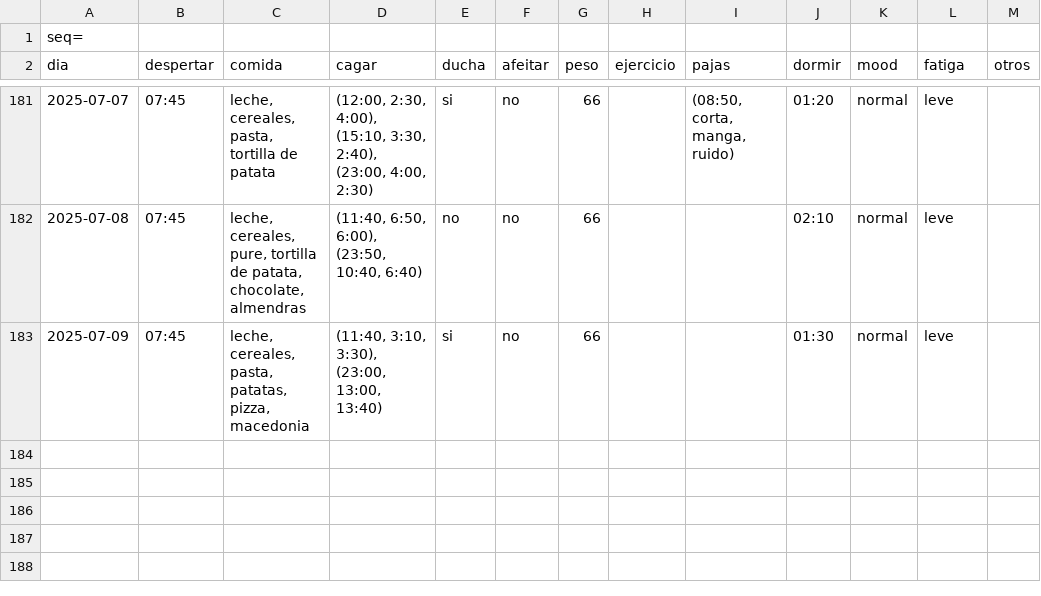
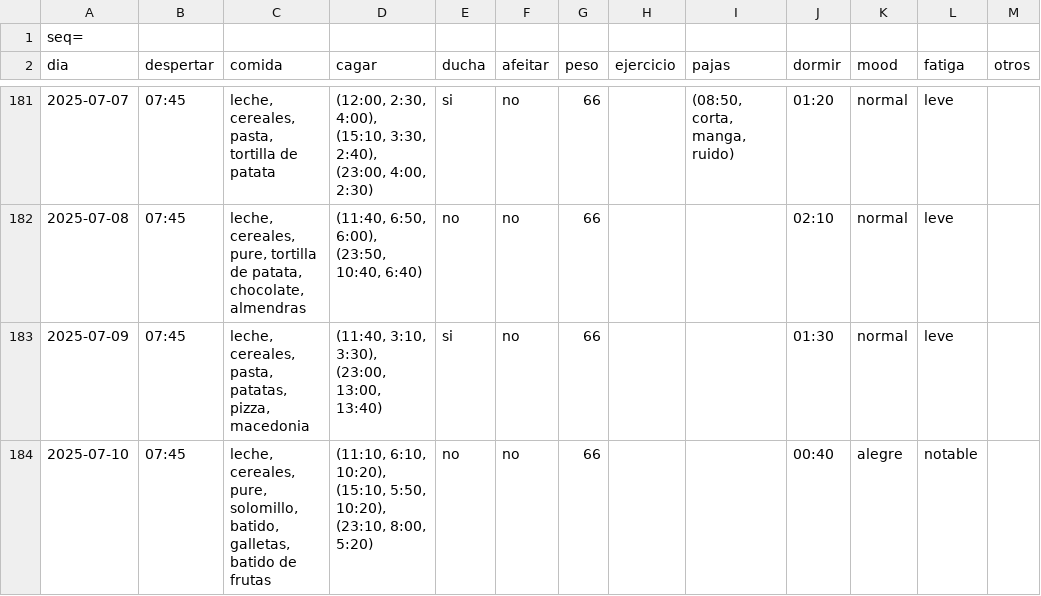
Before and after one commit to megabentilad/Estadisticas, a CSV file: docs/base.csv, drawn as a sheet; only a part is shown, gaps mark what is left out.

Commit message:
Actualizar reporte diario

```diff
--- a/docs/base.csv
+++ b/docs/base.csv
@@ -183 +183,2 @@ dia;despertar;comida;cagar;ducha;afeitar;peso;ejercicio;pajas;dormir;mood;fatiga
 2025-07-09;07:45;leche, cereales, pasta, patatas, pizza, macedonia;(11:40, 3:10, 3:30), (23:00, 13:00, 13:40);si;no;66;;;01:30;normal;leve;
+2025-07-10;07:45;leche, cereales, pure, solomillo, batido, galletas, batido de frutas;(11:10, 6:10, 10:20), (15:10, 5:50, 10:20), (23:10, 8:00, 5:20);no;no;66;;;00:40;alegre;notable;
```
